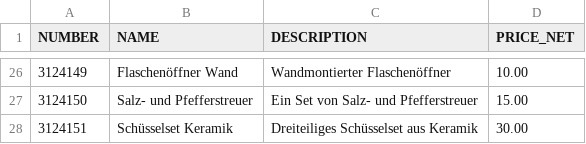
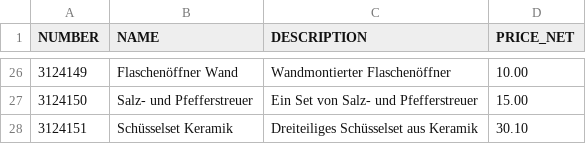
Before and after one commit to FinnWa/ItemCartDisabler, a CSV file: plugins/ProductDataImporter/src/Product/ProductData.csv (was plugins/ProductDataImporter/src/Product/ProdcutData.csv), drawn as a sheet; only a part is shown, gaps mark what is left out.

```diff
--- a/plugins/ProductDataImporter/src/Product/ProdcutData.csv
+++ b/plugins/ProductDataImporter/src/Product/ProductData.csv
@@ -27,2 +27,2 @@ NUMBER,NAME,DESCRIPTION,PRICE_NET
 3124150,Salz- und Pfefferstreuer,Ein Set von Salz- und Pfefferstreuer,15.00
-3124151,Schüsselset Keramik,Dreiteiliges Schüsselset aus Keramik,30.00
+3124151,Schüsselset Keramik,Dreiteiliges Schüsselset aus Keramik,30.10
```
Also changed, not shown: 4 other files.
